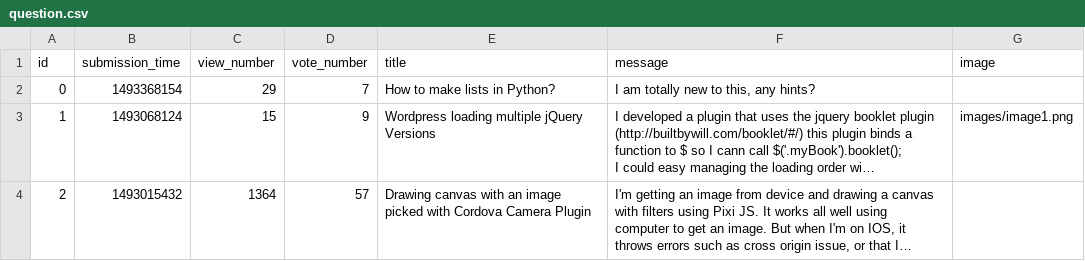
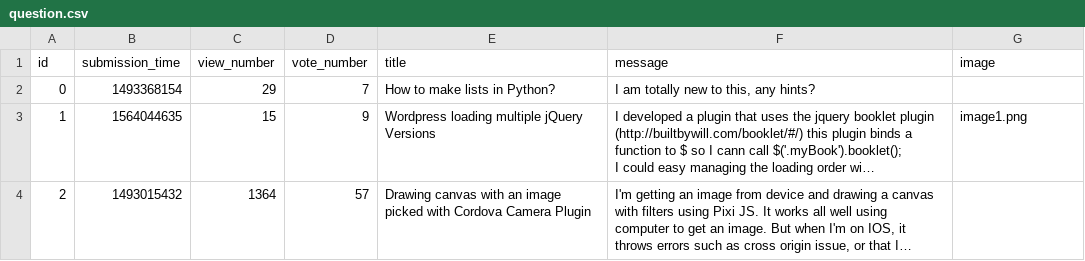
Before and after one commit to LaszloNagy85/ask-mate-python, a CSV file: sample_data/question.csv, drawn as a sheet; long unchanged cells end in …; the diff names each change by its address in the sheet, - before the commit and + after, or states it on an @@ line.

Commit message:
rename image

```diff
--- a/sample_data/question.csv
+++ b/sample_data/question.csv
-B3 (submission_time): 1493068124
+B3 (submission_time): 1564044635
-G3 (image): images/image1.png
+G3 (image): image1.png
```
